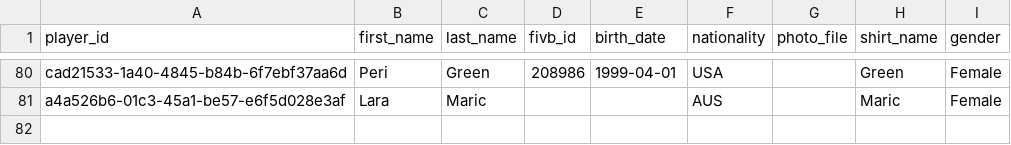
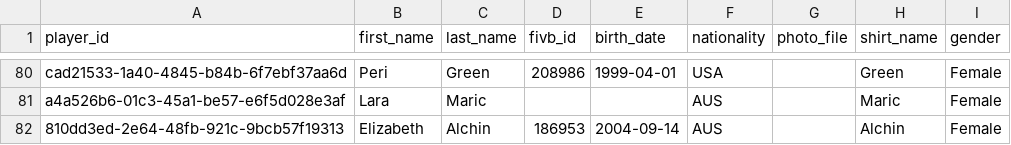
Before and after one commit to avcbeach/player-database-system, a CSV file: data/players.csv, drawn as a sheet; only a part is shown, gaps mark what is left out; the diff names each change by its address in the sheet, - before the commit and + after, or states it on an @@ line.

Commit message:
Update players.csv from Streamlit app

```diff
--- a/data/players.csv
+++ b/data/players.csv
+row 82: 810dd3ed-2e64-48fb-921c-9bcb57f19313 | Elizabeth | Alchin | 186953 | 2004-09-14 | AUS |  | Alchin | Female
```
